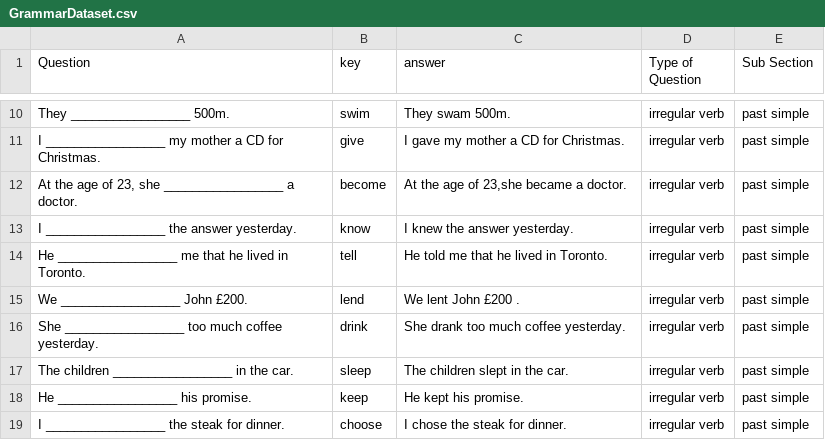
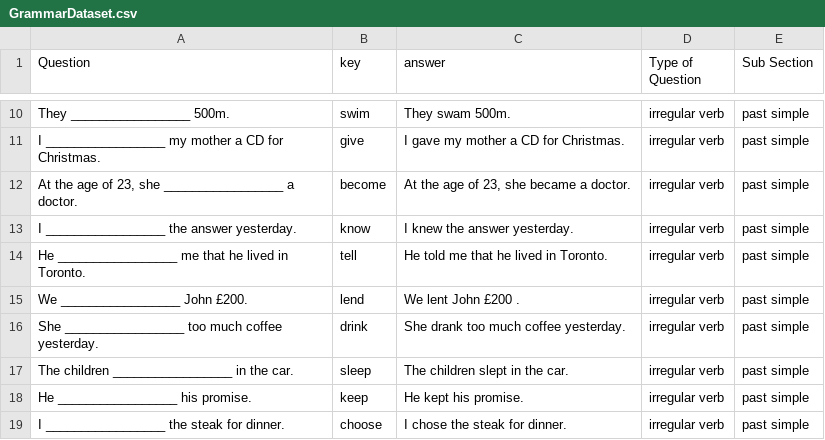
Before and after one commit to shivammehta25/NLPinEnglishLearning, a CSV file: FITBGenerator/data/raw/GrammarDataset.csv, drawn as a sheet; only a part is shown, gaps mark what is left out.

Commit message:
Upaditng error in dataset

```diff
--- a/FITBGenerator/data/raw/GrammarDataset.csv
+++ b/FITBGenerator/data/raw/GrammarDataset.csv
@@ -11,3 +11,3 @@ They _________________ 500m.	 swim	They swam 500m.	irregular verb	past simple
 I _________________ my mother a CD for Christmas.	 give	 I gave my mother a CD for Christmas.	irregular verb	past simple
-At the age of 23, she _________________ a doctor.	 become	At the age of 23,she became a doctor.	irregular verb	past simple
+At the age of 23, she _________________ a doctor.	 become	At the age of 23, she became a doctor.	irregular verb	past simple
 I _________________ the answer yesterday.	 know	 I knew the answer yesterday.	irregular verb	past simple
```
